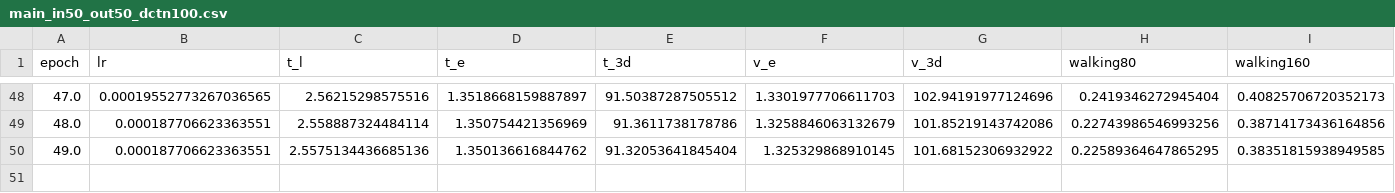
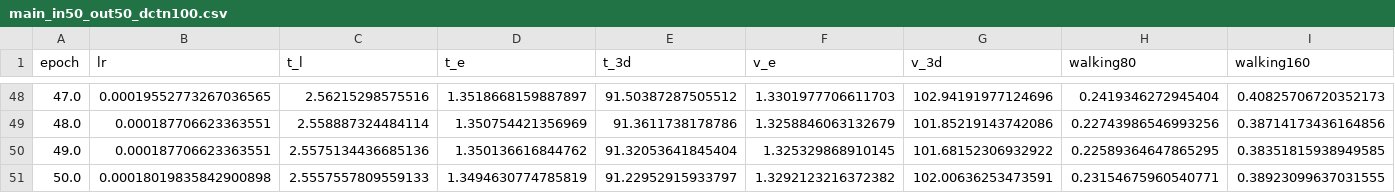
Before and after one commit to Kajaree/LearnTrajDep, a CSV file: checkpoint/logs/main_in50_out50_dctn100.csv, drawn as a sheet; only a part is shown, gaps mark what is left out; rows hold the shown columns only; the diff names each change by its address in the sheet, - before the commit and + after, or states it on an @@ line.

```diff
--- a/checkpoint/logs/main_in50_out50_dctn100.csv
+++ b/checkpoint/logs/main_in50_out50_dctn100.csv
+row 51: 50.0 | 0.00018019835842900898 | 2.5557557809559133 | 1.3494630774785819 | 91.22952915933797 | 1.3292123216372382 | 102.00636253473591 | 0.23154675960540771 | 0.38923099637031555
```
Also changed, not shown: 4 other files.
